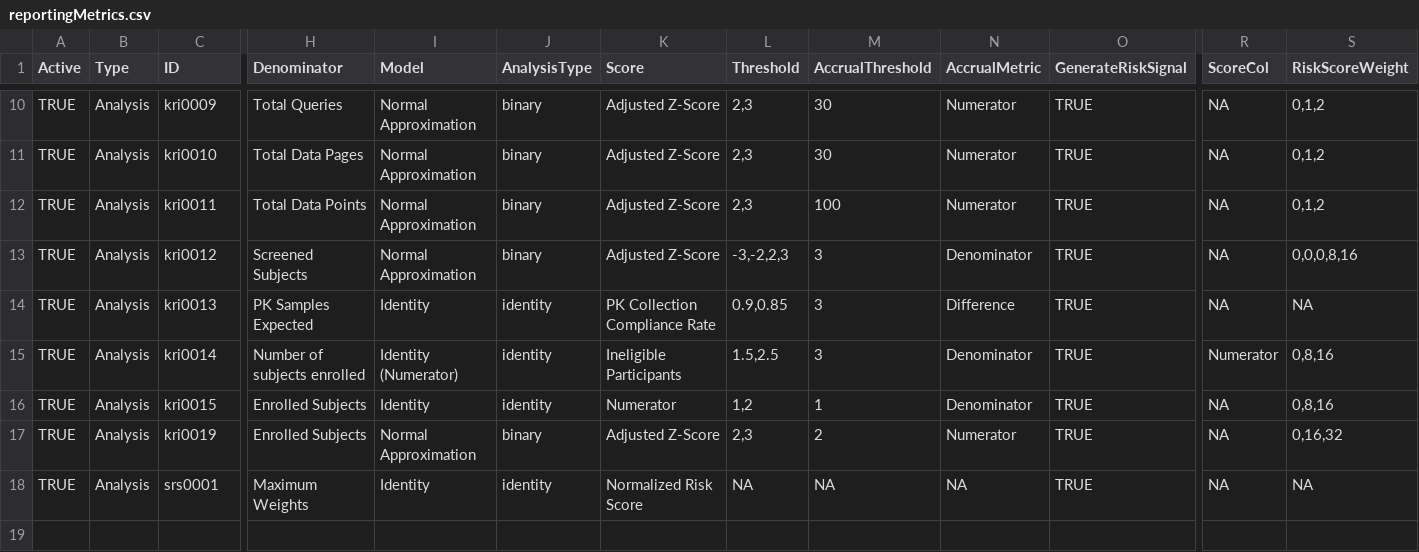
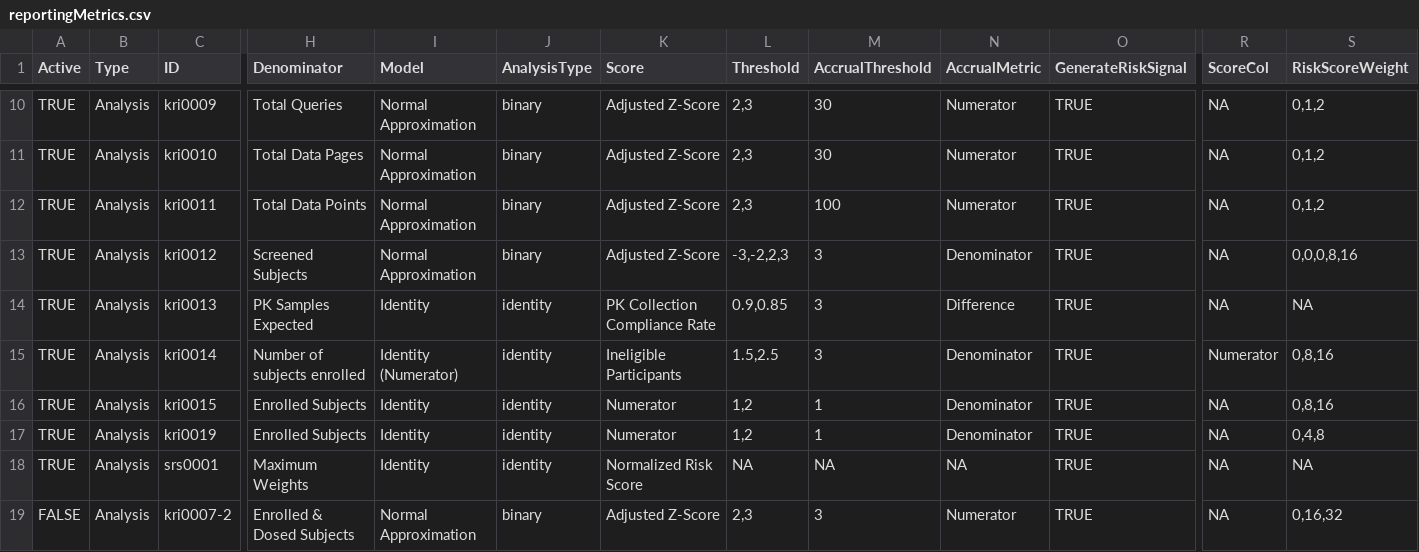
Before and after one commit to Gilead-Public/gsm.core, a CSV file: data-raw/reportingMetrics.csv, drawn as a sheet; only a part is shown, gaps mark what is left out; rows hold the shown columns only; the diff names each change by its address in the sheet, - before the commit and + after, or states it on an @@ line.

```diff
--- a/data-raw/reportingMetrics.csv
+++ b/data-raw/reportingMetrics.csv
-I17 (Model): Normal Approximation
+I17 (Model): Identity
-J17 (AnalysisType): binary
+J17 (AnalysisType): identity
-K17 (Score): Adjusted Z-Score
+K17 (Score): Numerator
-L17 (Threshold): 2,3
+L17 (Threshold): 1,2
-M17 (AccrualThreshold): 2
+M17 (AccrualThreshold): 1
-N17 (AccrualMetric): Numerator
+N17 (AccrualMetric): Denominator
-S17 (RiskScoreWeight): 0,16,32
+S17 (RiskScoreWeight): 0,4,8
+row 19: FALSE | Analysis | kri0007-2 | Enrolled & Dosed Subjects | Normal Approximation | binary | Adjusted Z-Score | 2,3 | 3 | Numerator | TRUE | NA | 0,16,32
```
Also changed, not shown: data-raw/analyticsInput.csv, data-raw/analyticsInput_country.csv, 29 other files.
